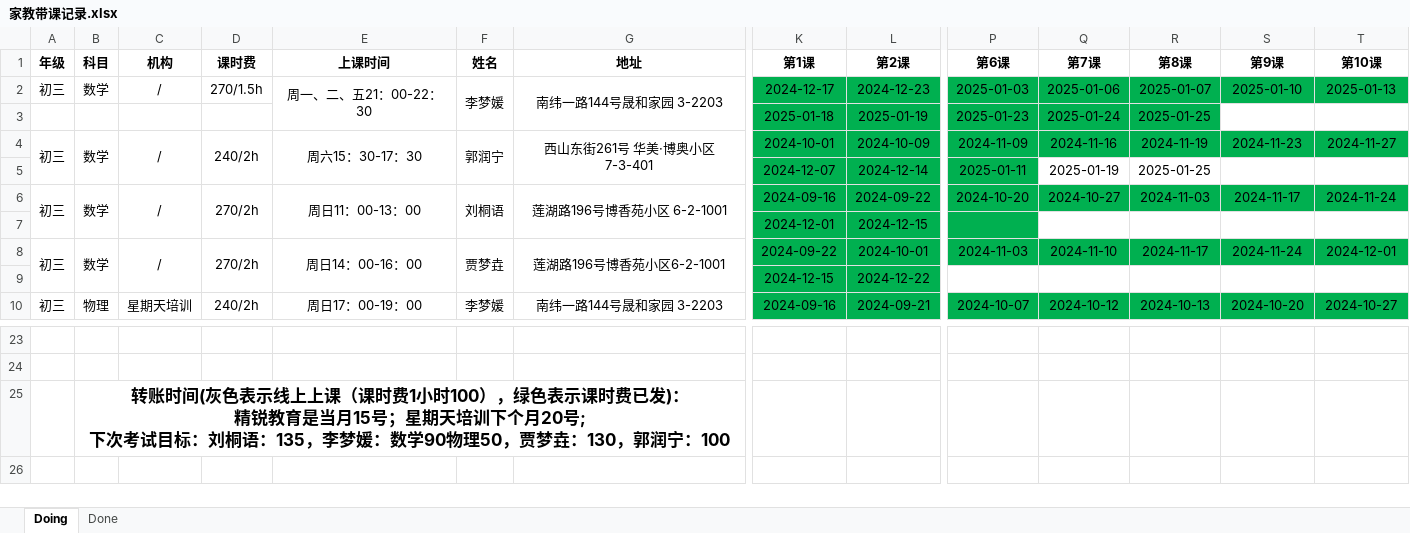
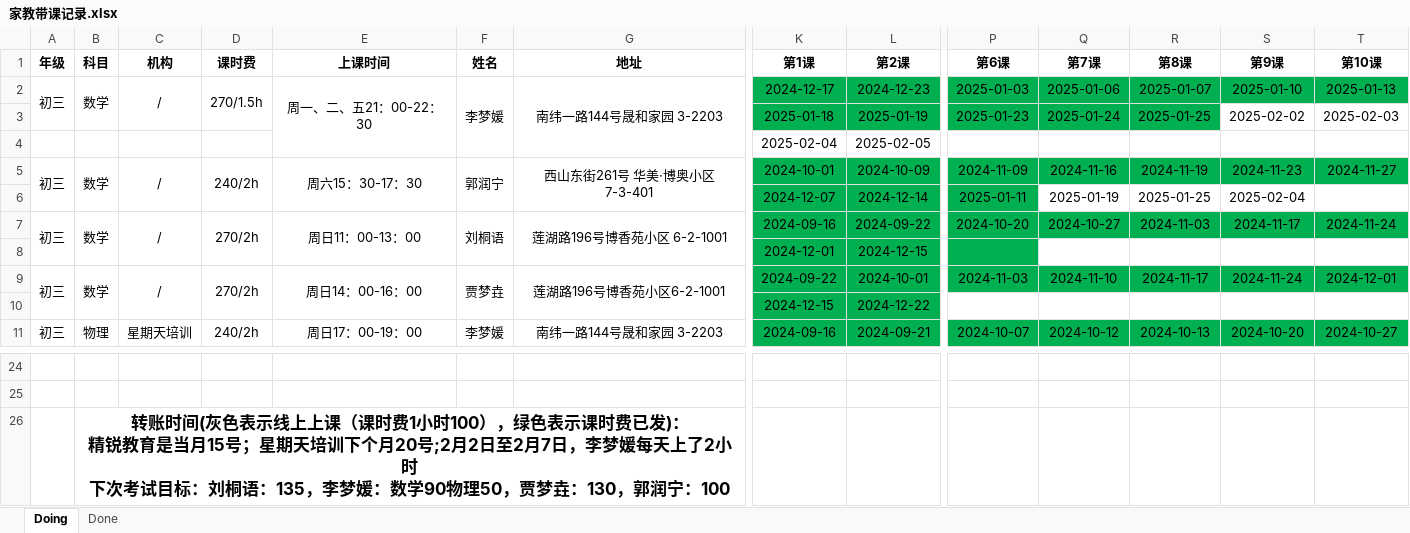
Before and after one commit to think2times/Fastrack, an Excel workbook: Sideline/家教带课记录.xlsx, sheet Doing, drawn as a sheet; only a part is shown, gaps mark what is left out; values as stored, in another font and other column widths than the file's, no borders; addresses are those after the commit; rows hold the shown columns only; ↵ is a line break in a cell; the diff names each change by its address in the sheet, - before the commit and + after, or states it on an @@ line.

```diff
--- a/Sideline/家教带课记录.xlsx (sheet Doing)
+++ b/Sideline/家教带课记录.xlsx (sheet Doing)
+A2:A3 merged
+B2:B3 merged
+C2:C3 merged
+D2:D3 merged
-S3 (第9课): (empty)
+S3 (第9课): 2025-02-02
-T3 (第10课): (empty)
+T3 (第10课): 2025-02-03
+row 4:  |  |  |  |  |  |  | 2025-02-04 | 2025-02-05
-S6 (第9课): (empty)
+S6 (第9课): 2025-02-04
-B26 (科目): …个月20号; ↵ 下次考试…
+B26 (科目): …个月20号;2月2日至2月7日，李梦媛每天上了2小时 ↵ 下次考试…
```
Also changed, not shown: 8 other files.
